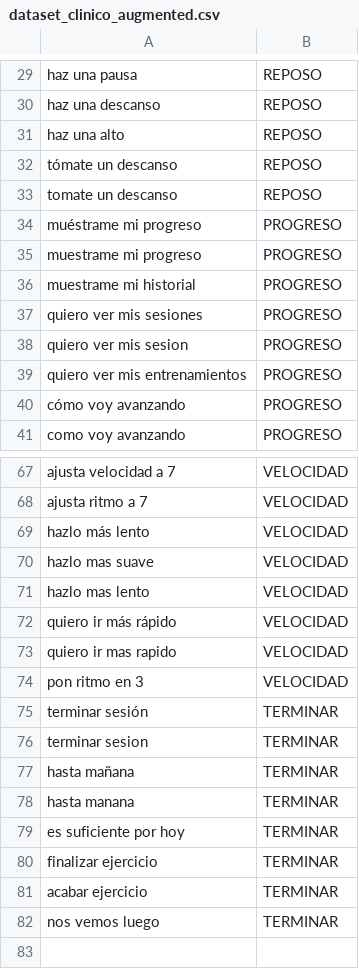
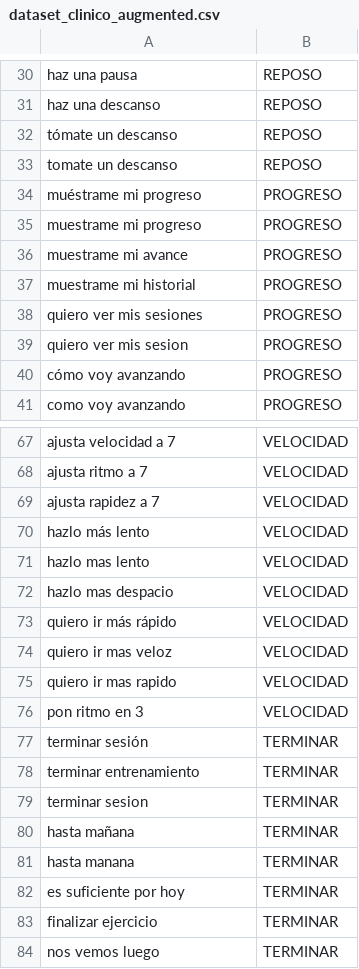
Before and after one commit to fafafabri/exoesqueleto-con-IA, a CSV file: dataset_clinico_augmented.csv, drawn as a sheet; only a part is shown, gaps mark what is left out; the diff covers the shown part only.

Commit message:
Guardar actualizaciones de modelo NLP, datos y guía de entrenamiento

```diff
--- a/dataset_clinico_augmented.csv
+++ b/dataset_clinico_augmented.csv
@@ -30,3 +31,2 @@ haz una pausa,REPOSO
 haz una descanso,REPOSO
-haz una alto,REPOSO
 tómate un descanso,REPOSO
@@ -35,2 +35,3 @@ muéstrame mi progreso,PROGRESO
 muestrame mi progreso,PROGRESO
+muestrame mi avance,PROGRESO
 muestrame mi historial,PROGRESO
@@ -38,3 +39,2 @@ quiero ver mis sesiones,PROGRESO
 quiero ver mis sesion,PROGRESO
-quiero ver mis entrenamientos,PROGRESO
 cómo voy avanzando,PROGRESO
@@ -68,6 +68,8 @@ ajusta velocidad a 7,VELOCIDAD
 ajusta ritmo a 7,VELOCIDAD
+ajusta rapidez a 7,VELOCIDAD
 hazlo más lento,VELOCIDAD
-hazlo mas suave,VELOCIDAD
 hazlo mas lento,VELOCIDAD
+hazlo mas despacio,VELOCIDAD
 quiero ir más rápido,VELOCIDAD
+quiero ir mas veloz,VELOCIDAD
 quiero ir mas rapido,VELOCIDAD
@@ -75,2 +77,3 @@ pon ritmo en 3,VELOCIDAD
 terminar sesión,TERMINAR
+terminar entrenamiento,TERMINAR
 terminar sesion,TERMINAR
@@ -80,3 +83,2 @@ es suficiente por hoy,TERMINAR
 finalizar ejercicio,TERMINAR
-acabar ejercicio,TERMINAR
 nos vemos luego,TERMINAR
```
Also changed, not shown: 6 added rows, 5 removed rows, 2 moved rows and 1 edited cell elsewhere in this file, 9 other files.
